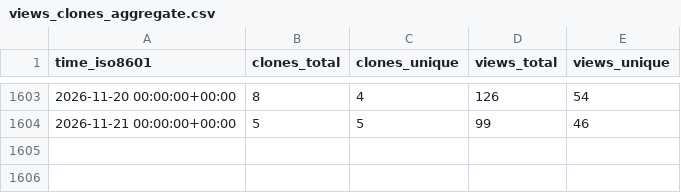
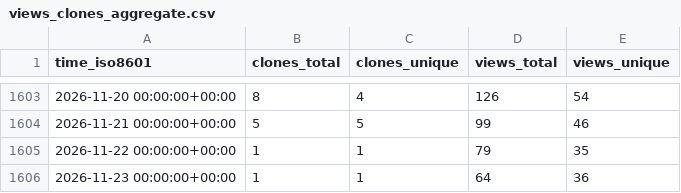
Before and after one commit to AnthonyMichaelTDM/my-repo-stats, a CSV file: AnthonyMichaelTDM/DRG-Save-Editor/ghrs-data/views_clones_aggregate.csv, drawn as a sheet; only a part is shown, gaps mark what is left out; the diff names each change by its address in the sheet, - before the commit and + after, or states it on an @@ line.

```diff
--- a/AnthonyMichaelTDM/DRG-Save-Editor/ghrs-data/views_clones_aggregate.csv
+++ b/AnthonyMichaelTDM/DRG-Save-Editor/ghrs-data/views_clones_aggregate.csv
+row 1605: 2026-11-22 00:00:00+00:00 | 1 | 1 | 79 | 35
+row 1606: 2026-11-23 00:00:00+00:00 | 1 | 1 | 64 | 36
```
Also changed, not shown: 1 other file.
